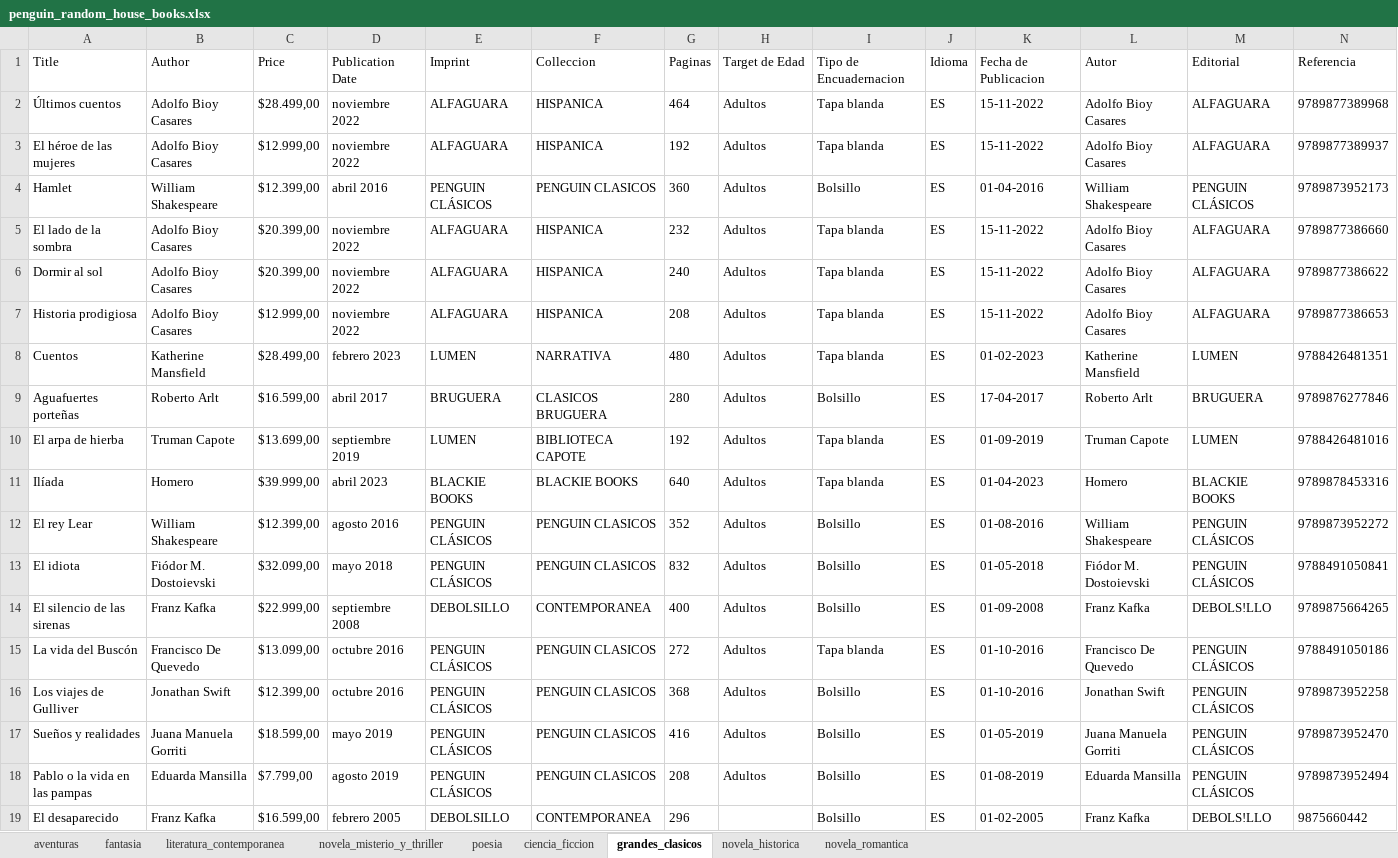
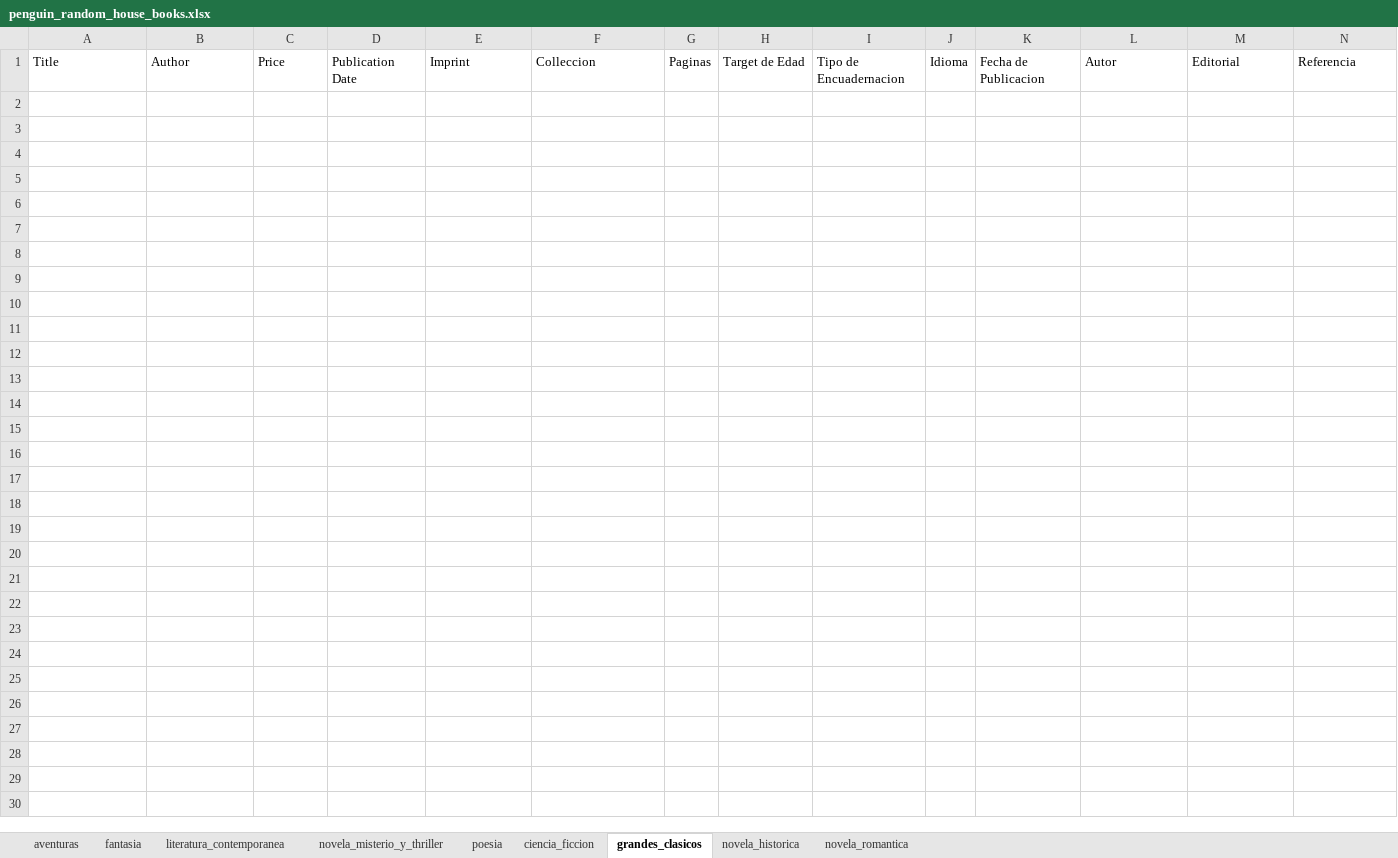
Before and after one commit to victorli112/book-scraper, an Excel workbook: prh/penguin_random_house_books.xlsx, sheet grandes_clasicos, drawn as a sheet; only a part is shown; values as stored, in another font and other column widths than the file's, no borders; rows hold the shown columns only; the diff covers the shown part only; the diff names each change by its address in the sheet, - before the commit and + after, or states it on an @@ line.

```diff
--- a/prh/penguin_random_house_books.xlsx (sheet grandes_clasicos)
+++ b/prh/penguin_random_house_books.xlsx (sheet grandes_clasicos)
-row 2: Últimos cuentos | Adolfo Bioy Casares | $28.499,00 | noviembre 2022 | ALFAGUARA | HISPANICA | 464 | Adultos | Tapa blanda | ES | 15-11-2022 | Adolfo Bioy Casares | ALFAGUARA | 9789877389968
-row 3: El héroe de las mujeres | Adolfo Bioy Casares | $12.999,00 | noviembre 2022 | ALFAGUARA | HISPANICA | 192 | Adultos | Tapa blanda | ES | 15-11-2022 | Adolfo Bioy Casares | ALFAGUARA | 9789877389937
-row 4: Hamlet | William Shakespeare | $12.399,00 | abril 2016 | PENGUIN CLÁSICOS | PENGUIN CLASICOS | 360 | Adultos | Bolsillo | ES | 01-04-2016 | William Shakespeare | PENGUIN CLÁSICOS | 9789873952173
-row 5: El lado de la sombra | Adolfo Bioy Casares | $20.399,00 | noviembre 2022 | ALFAGUARA | HISPANICA | 232 | Adultos | Tapa blanda | ES | 15-11-2022 | Adolfo Bioy Casares | ALFAGUARA | 9789877386660
-row 6: Dormir al sol | Adolfo Bioy Casares | $20.399,00 | noviembre 2022 | ALFAGUARA | HISPANICA | 240 | Adultos | Tapa blanda | ES | 15-11-2022 | Adolfo Bioy Casares | ALFAGUARA | 9789877386622
-row 7: Historia prodigiosa | Adolfo Bioy Casares | $12.999,00 | noviembre 2022 | ALFAGUARA | HISPANICA | 208 | Adultos | Tapa blanda | ES | 15-11-2022 | Adolfo Bioy Casares | ALFAGUARA | 9789877386653
-row 8: Cuentos | Katherine Mansfield | $28.499,00 | febrero 2023 | LUMEN | NARRATIVA | 480 | Adultos | Tapa blanda | ES | 01-02-2023 | Katherine Mansfield | LUMEN | 9788426481351
-row 9: Aguafuertes porteñas | Roberto Arlt | $16.599,00 | abril 2017 | BRUGUERA | CLASICOS BRUGUERA | 280 | Adultos | Bolsillo | ES | 17-04-2017 | Roberto Arlt | BRUGUERA | 9789876277846
-row 10: El arpa de hierba | Truman Capote | $13.699,00 | septiembre 2019 | LUMEN | BIBLIOTECA CAPOTE | 192 | Adultos | Tapa blanda | ES | 01-09-2019 | Truman Capote | LUMEN | 9788426481016
-row 11: Ilíada | Homero | $39.999,00 | abril 2023 | BLACKIE BOOKS | BLACKIE BOOKS | 640 | Adultos | Tapa blanda | ES | 01-04-2023 | Homero | BLACKIE BOOKS | 9789878453316
-row 12: El rey Lear | William Shakespeare | $12.399,00 | agosto 2016 | PENGUIN CLÁSICOS | PENGUIN CLASICOS | 352 | Adultos | Bolsillo | ES | 01-08-2016 | William Shakespeare | PENGUIN CLÁSICOS | 9789873952272
-row 13: El idiota | Fiódor M. Dostoievski | $32.099,00 | mayo 2018 | PENGUIN CLÁSICOS | PENGUIN CLASICOS | 832 | Adultos | Bolsillo | ES | 01-05-2018 | Fiódor M. Dostoievski | PENGUIN CLÁSICOS | 9788491050841
-row 14: El silencio de las sirenas | Franz Kafka | $22.999,00 | septiembre 2008 | DEBOLSILLO | CONTEMPORANEA | 400 | Adultos | Bolsillo | ES | 01-09-2008 | Franz Kafka | DEBOLS!LLO | 9789875664265
-row 15: La vida del Buscón | Francisco De Quevedo | $13.099,00 | octubre 2016 | PENGUIN CLÁSICOS | PENGUIN CLASICOS | 272 | Adultos | Tapa blanda | ES | 01-10-2016 | Francisco De Quevedo | PENGUIN CLÁSICOS | 9788491050186
-row 16: Los viajes de Gulliver | Jonathan Swift | $12.399,00 | octubre 2016 | PENGUIN CLÁSICOS | PENGUIN CLASICOS | 368 | Adultos | Bolsillo | ES | 01-10-2016 | Jonathan Swift | PENGUIN CLÁSICOS | 9789873952258
-row 17: Sueños y realidades | Juana Manuela Gorriti | $18.599,00 | mayo 2019 | PENGUIN CLÁSICOS | PENGUIN CLASICOS | 416 | Adultos | Bolsillo | ES | 01-05-2019 | Juana Manuela Gorriti | PENGUIN CLÁSICOS | 9789873952470
-row 18: Pablo o la vida en las pampas | Eduarda Mansilla | $7.799,00 | agosto 2019 | PENGUIN CLÁSICOS | PENGUIN CLASICOS | 208 | Adultos | Bolsillo | ES | 01-08-2019 | Eduarda Mansilla | PENGUIN CLÁSICOS | 9789873952494
-row 19: El desaparecido | Franz Kafka | $16.599,00 | febrero 2005 | DEBOLSILLO | CONTEMPORANEA | 296 |  | Bolsillo | ES | 01-02-2005 | Franz Kafka | DEBOLS!LLO | 9875660442
```
Also changed, not shown: 75 removed rows elsewhere in this sheet, sheet literatura_contemporanea, sheet novela_misterio_y_thriller, sheet novela_romantica, sheet novela_historica, sheet fantasia, sheet poesia, 1 more sheet.
